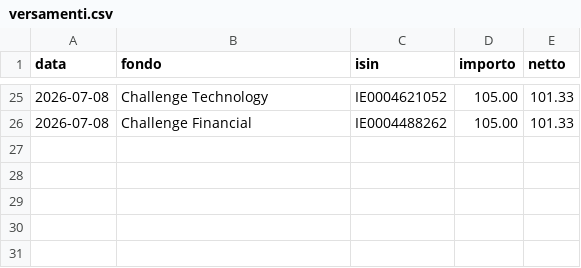
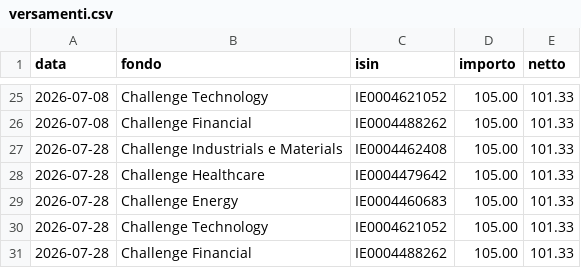
Before and after one commit to SapoFileStorage/fondi-mediolanum, a CSV file: data/versamenti.csv, drawn as a sheet; only a part is shown, gaps mark what is left out.

Commit message:
Update versamenti.csv

```diff
--- a/data/versamenti.csv
+++ b/data/versamenti.csv
@@ -26 +26,6 @@ data,fondo,isin,importo,netto
 2026-07-08,Challenge Financial,IE0004488262,105.00,101.33
+2026-07-28,Challenge Industrials e Materials,IE0004462408,105.00,101.33
+2026-07-28,Challenge Healthcare,IE0004479642,105.00,101.33
+2026-07-28,Challenge Energy,IE0004460683,105.00,101.33
+2026-07-28,Challenge Technology,IE0004621052,105.00,101.33
+2026-07-28,Challenge Financial,IE0004488262,105.00,101.33
```
